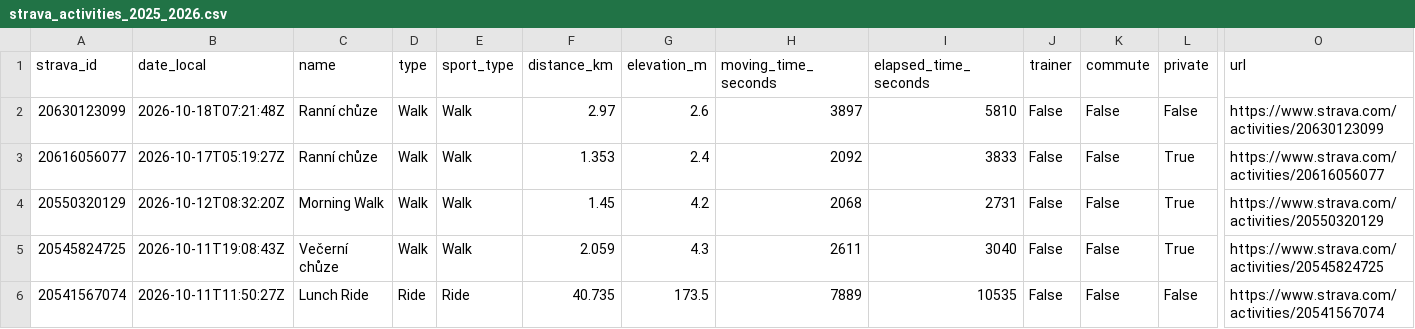
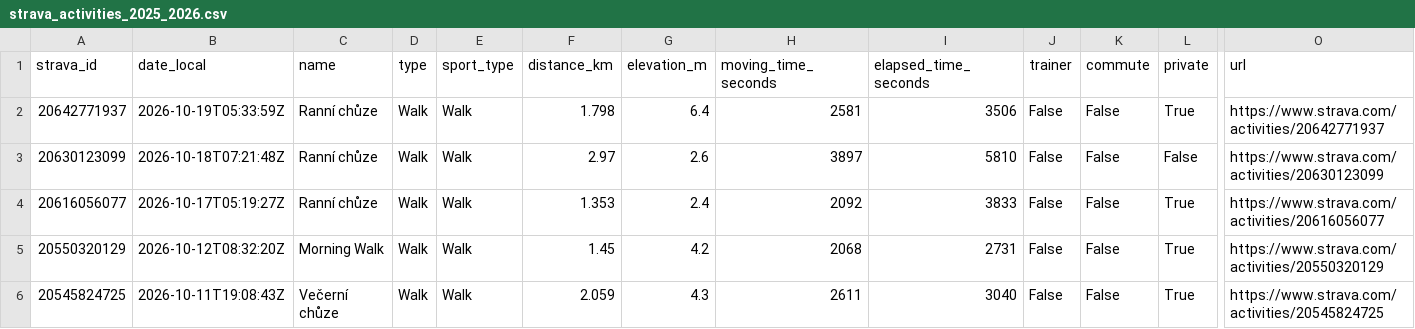
Before and after one commit to kachnazkoci/cyklo-databaze, a CSV file: data/strava_activities_2025_2026.csv, drawn as a sheet; only a part is shown, gaps mark what is left out; the shorter side is filled out with more unchanged rows; rows hold the shown columns only; the diff names each change by its address in the sheet, - before the commit and + after, or states it on an @@ line.

```diff
--- a/data/strava_activities_2025_2026.csv
+++ b/data/strava_activities_2025_2026.csv
+row 2: 20642771937 | 2026-10-19T05:33:59Z | Ranní chůze | Walk | Walk | 1.798 | 6.4 | 2581 | 3506 | False | False | True | https://www.strava.com/activities/20642771937
```
